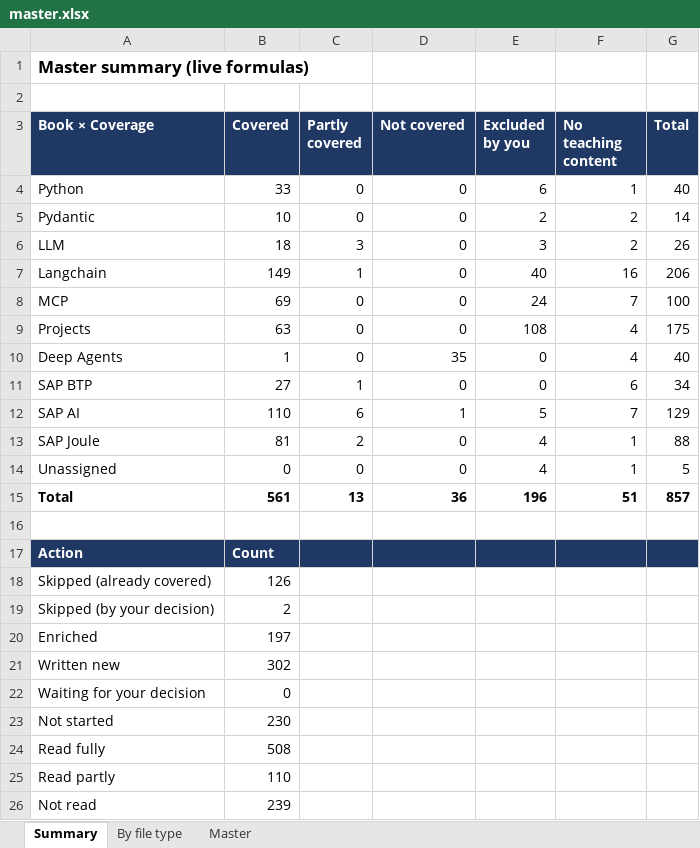
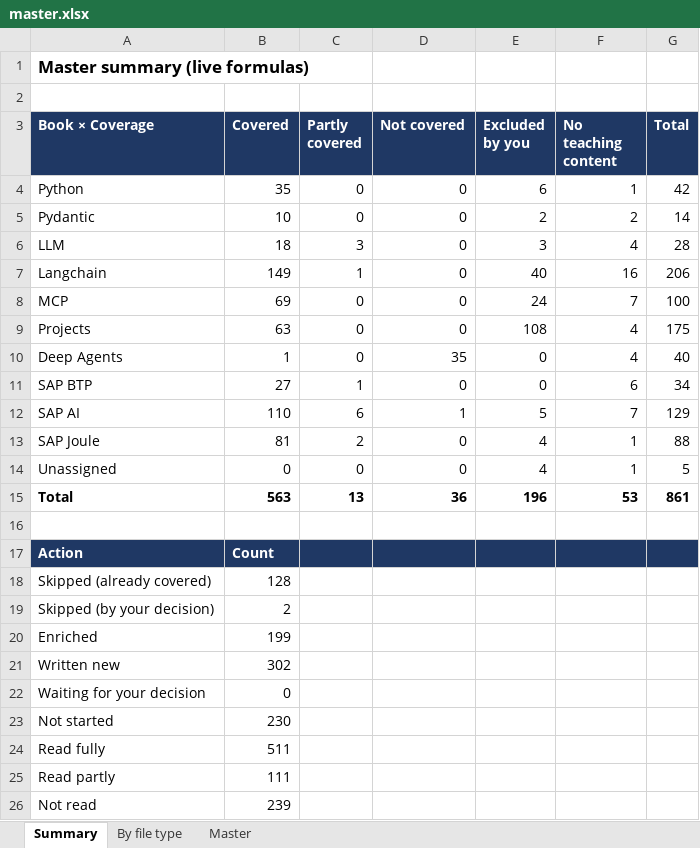
Before and after one commit to kiaanwankhede/MyNotes, an Excel workbook: master/master.xlsx, sheet Summary, drawn as a sheet; values as stored, in another font and other column widths than the file's, no borders; the diff names each change by its address in the sheet, - before the commit and + after, or states it on an @@ line.

```diff
--- a/master/master.xlsx (sheet Summary)
+++ b/master/master.xlsx (sheet Summary)
-B4 (Covered): 33
+B4 (Covered): 35
-G4 (Total): 40
+G4 (Total): 42
-F6 (No teaching content): 2
+F6 (No teaching content): 4
-G6 (Total): 26
+G6 (Total): 28
-B15 (Covered): 561
+B15 (Covered): 563
-F15 (No teaching content): 51
+F15 (No teaching content): 53
-G15 (Total): 857
+G15 (Total): 861
-B18 (Covered): 126
+B18 (Covered): 128
-B20 (Covered): 197
+B20 (Covered): 199
-B24 (Covered): 508
+B24 (Covered): 511
-B25 (Covered): 110
+B25 (Covered): 111
```
Also changed, not shown: sheet Master, sheet By file type, 1 other file.
